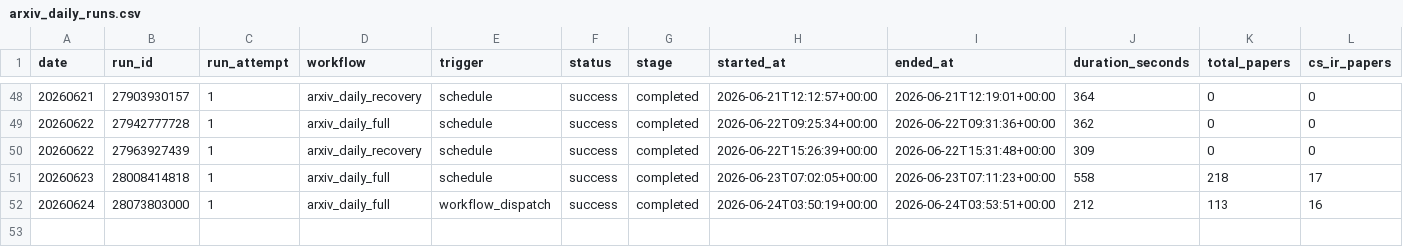
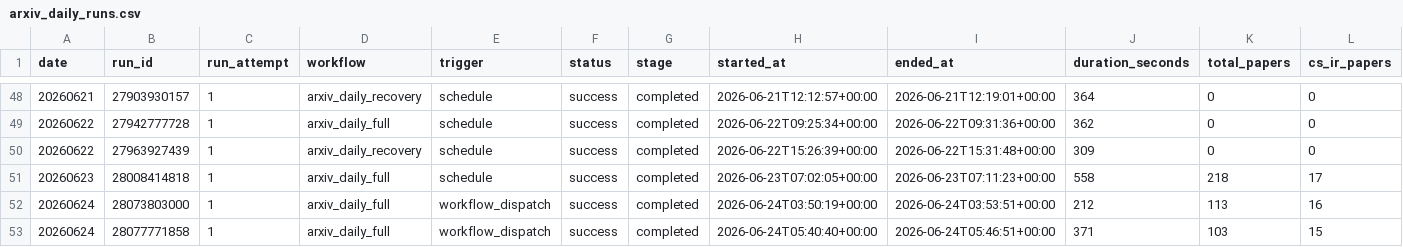
Before and after one commit to jiajieshidongjuncheng/Algorithm-Practice-in-Industry, a CSV file: paperBotV2/arxiv_daily/status/arxiv_daily_runs.csv, drawn as a sheet; only a part is shown, gaps mark what is left out; rows hold the shown columns only; the diff names each change by its address in the sheet, - before the commit and + after, or states it on an @@ line.

```diff
--- a/paperBotV2/arxiv_daily/status/arxiv_daily_runs.csv
+++ b/paperBotV2/arxiv_daily/status/arxiv_daily_runs.csv
+row 53: 20260624 | 28077771858 | 1 | arxiv_daily_full | workflow_dispatch | success | completed | 2026-06-24T05:40:40+00:00 | 2026-06-24T05:46:51+00:00 | 371 | 103 | 15
```
Also changed, not shown: 3 other files.
